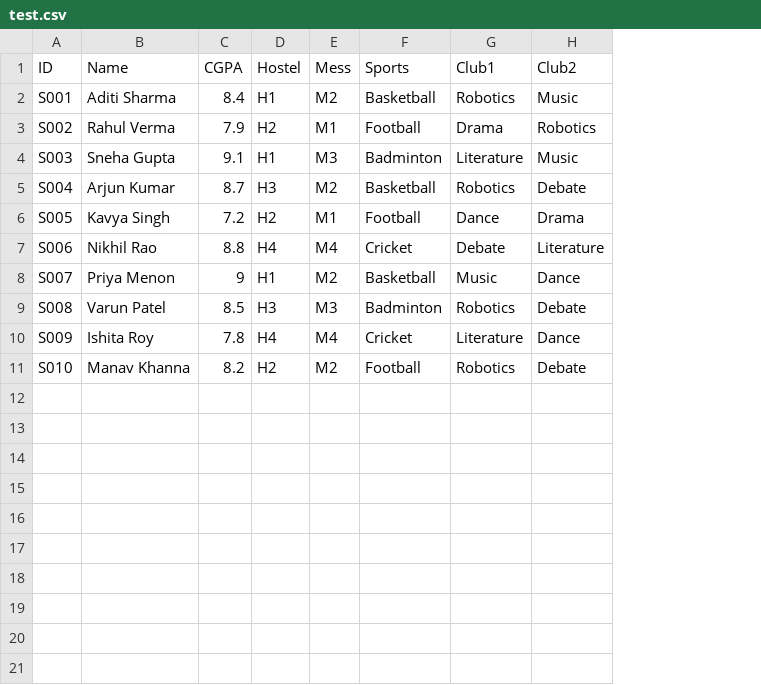
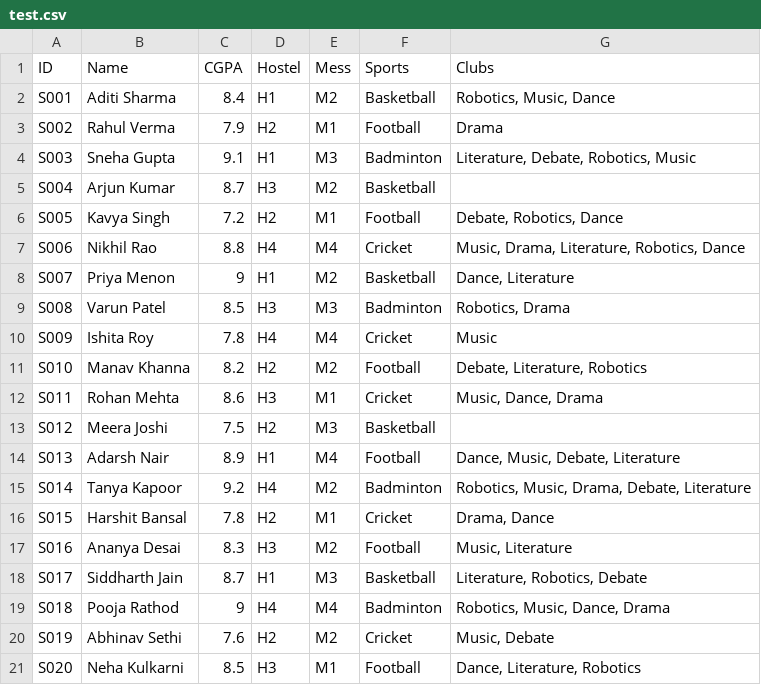
Before and after one commit to SKADE2303/ConnectMe, a CSV file: test.csv, drawn as a sheet; removed rows and columns are numbered as before the commit, all else as after; the diff names each change by its address in the sheet, - before the commit and + after, or states it on an @@ line.

```diff
--- a/test.csv
+++ b/test.csv
-column G (Club1), rows 2-11: Robotics | Drama | Literature | Robotics | Dance | Debate | Music | Robotics | Literature | Robotics
-column H (Club2), rows 2-11: Music | Robotics | Music | Debate | Drama | Literature | Dance | Debate | Dance | Debate
+column G (Clubs), rows 2-11: Robotics, Music, Dance | Drama | Literature, Debate, Robotics, Music |  | Debate, Robotics, Dance | Music, Drama, Literature, Robotics, Dance | Dance, Literature | Robotics, Drama | Music | Debate, Literature, Robotics
+row 12: S011 | Rohan Mehta | 8.6 | H3 | M1 | Cricket | Music, Dance, Drama
+row 13: S012 | Meera Joshi | 7.5 | H2 | M3 | Basketball
+row 14: S013 | Adarsh Nair | 8.9 | H1 | M4 | Football | Dance, Music, Debate, Literature
+row 15: S014 | Tanya Kapoor | 9.2 | H4 | M2 | Badminton | Robotics, Music, Drama, Debate, Literature
+row 16: S015 | Harshit Bansal | 7.8 | H2 | M1 | Cricket | Drama, Dance
+row 17: S016 | Ananya Desai | 8.3 | H3 | M2 | Football | Music, Literature
+row 18: S017 | Siddharth Jain | 8.7 | H1 | M3 | Basketball | Literature, Robotics, Debate
+row 19: S018 | Pooja Rathod | 9 | H4 | M4 | Badminton | Robotics, Music, Dance, Drama
+row 20: S019 | Abhinav Sethi | 7.6 | H2 | M2 | Cricket | Music, Debate
+row 21: S020 | Neha Kulkarni | 8.5 | H3 | M1 | Football | Dance, Literature, Robotics
```
Also changed, not shown: 3 other files.
